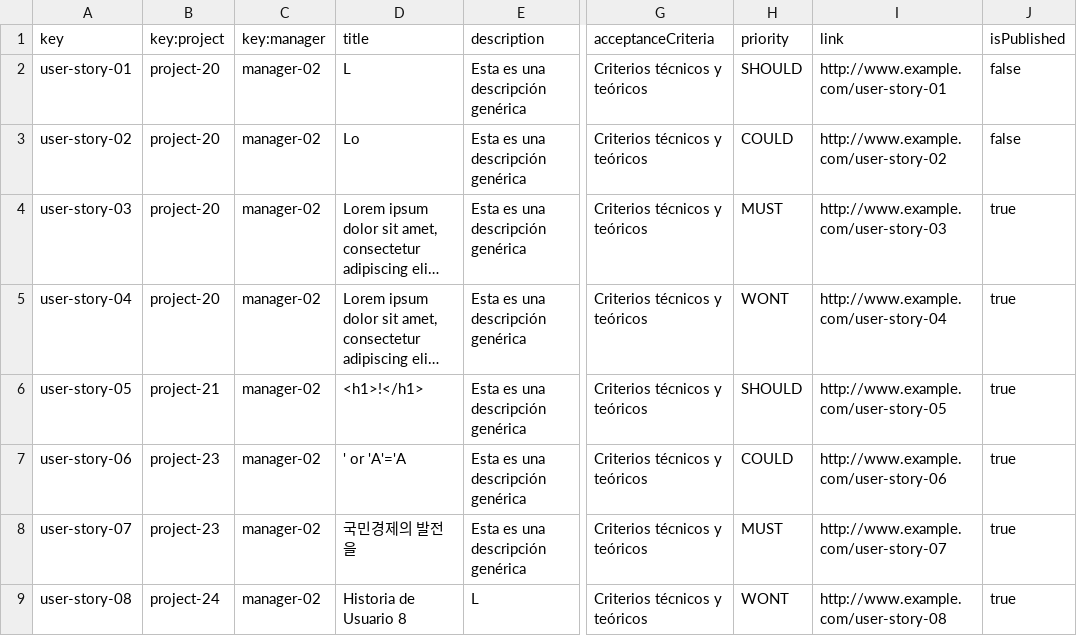
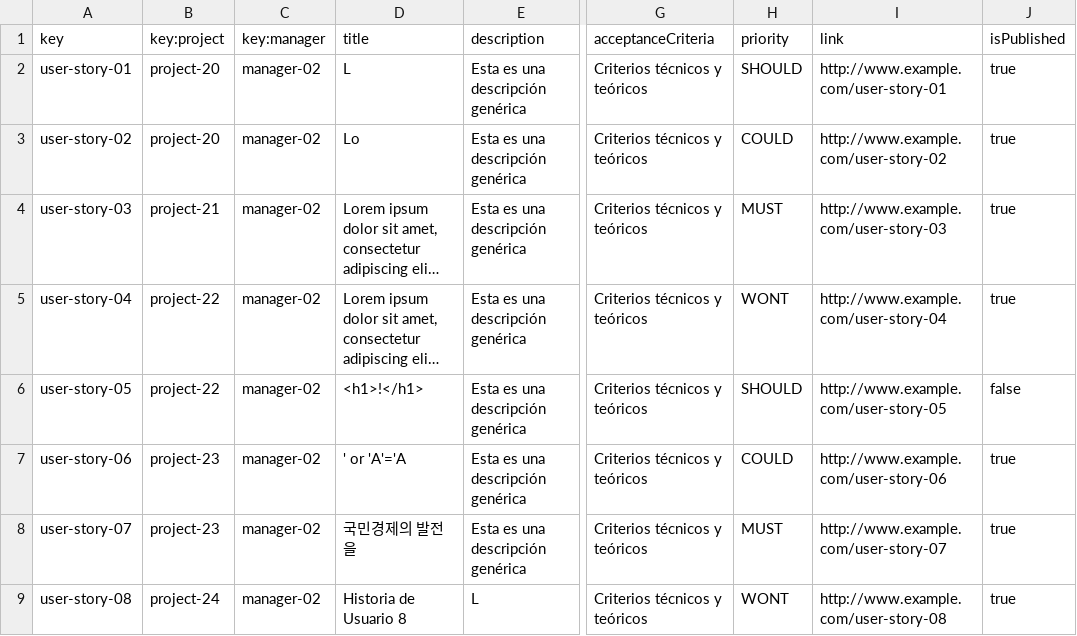
Before and after one commit to jormunrod/Acme-SF-24.1.1, a CSV file: src/main/webapp/WEB-INF/resources/sample-data/user-story.csv, drawn as a sheet; only a part is shown, gaps mark what is left out; long unchanged cells end in …; the diff names each change by its address in the sheet, - before the commit and + after, or states it on an @@ line.

Commit message:
[test]: User Story sample data

```diff
--- a/src/main/webapp/WEB-INF/resources/sample-data/user-story.csv
+++ b/src/main/webapp/WEB-INF/resources/sample-data/user-story.csv
-J2:J3 (isPublished): false
+J2:J3 (isPublished): true
-B4 (key:project): project-20
+B4 (key:project): project-21
-B5 (key:project): project-20
+B5 (key:project): project-22
-B6 (key:project): project-21
+B6 (key:project): project-22
-J6 (isPublished): true
+J6 (isPublished): false
```
